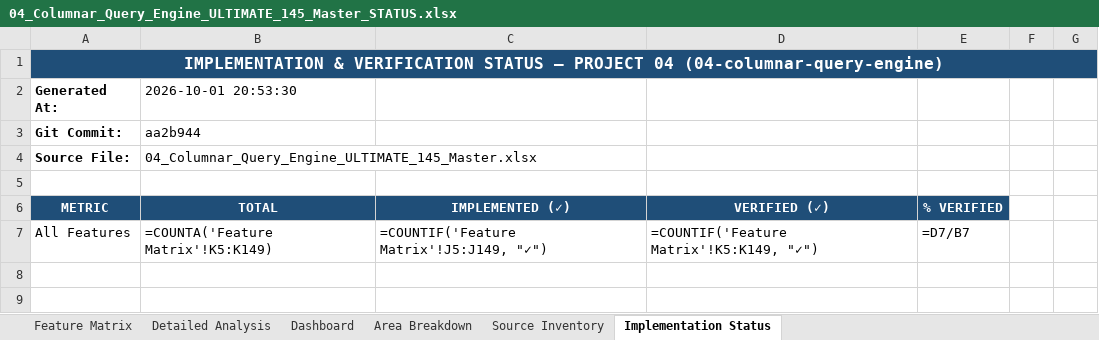
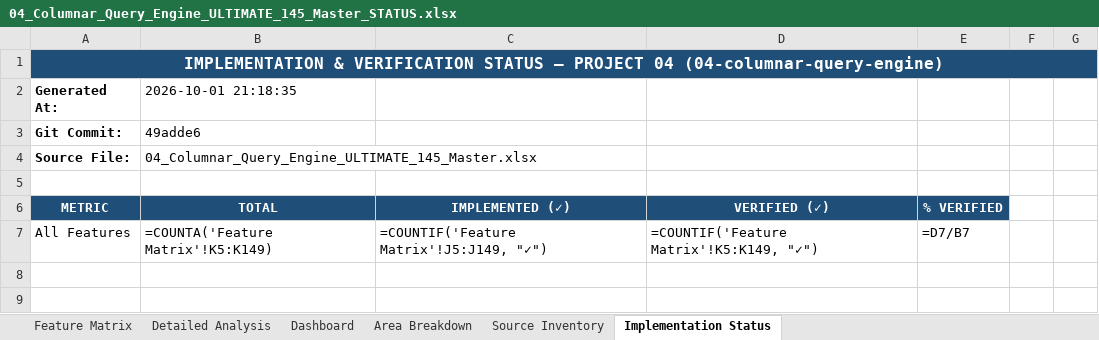
Before and after one commit to AVISHJAIN9/portfolio, an Excel workbook: evidence/workbooks/04_Columnar_Query_Engine_ULTIMATE_145_Master_STATUS.xlsx, sheet Implementation Status, drawn as a sheet; only a part is shown; values as stored, in another font and other column widths than the file's, no borders; formulas without a stored value are shown as written; the diff names each change by its address in the sheet, - before the commit and + after, or states it on an @@ line.

```diff
--- a/evidence/workbooks/04_Columnar_Query_Engine_ULTIMATE_145_Master_STATUS.xlsx (sheet Implementation Status)
+++ b/evidence/workbooks/04_Columnar_Query_Engine_ULTIMATE_145_Master_STATUS.xlsx (sheet Implementation Status)
-B2 (TOTAL): 2026-10-01 20:53:30
+B2 (TOTAL): 2026-10-01 21:18:35
-B3 (TOTAL): aa2b944
+B3 (TOTAL): 49adde6
```
Also changed, not shown: evidence/workbooks/05_Mini_QUIC_ULTIMATE_145_Master_STATUS.xlsx, evidence/workbooks/06_LSM_KV_ENGINE_ULTIMATE_145_Master_STATUS.xlsx, 40 other files.
